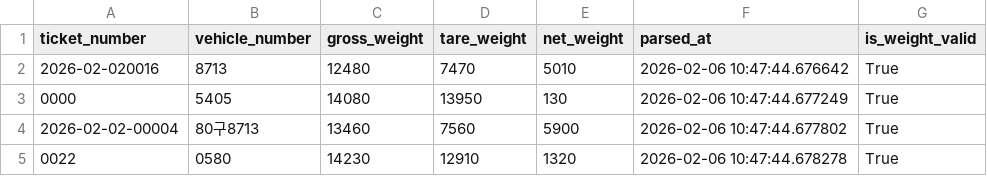
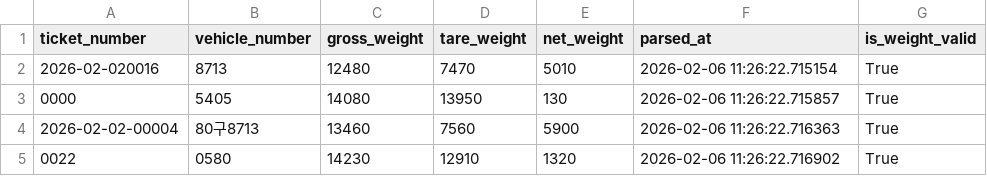
Before and after one commit to andrewkimswe/reco-2026, a CSV file: output/ocr_results.csv, drawn as a sheet.

```diff
--- a/output/ocr_results.csv
+++ b/output/ocr_results.csv
@@ -1,5 +1,5 @@
 ticket_number,vehicle_number,gross_weight,tare_weight,net_weight,parsed_at,is_weight_valid
-2026-02-020016,8713,12480,7470,5010,2026-02-06 10:47:44.676642,True
-0000,5405,14080,13950,130,2026-02-06 10:47:44.677249,True
-2026-02-02-00004,80구8713,13460,7560,5900,2026-02-06 10:47:44.677802,True
-0022,0580,14230,12910,1320,2026-02-06 10:47:44.678278,True
+2026-02-020016,8713,12480,7470,5010,2026-02-06 11:26:22.715154,True
+0000,5405,14080,13950,130,2026-02-06 11:26:22.715857,True
+2026-02-02-00004,80구8713,13460,7560,5900,2026-02-06 11:26:22.716363,True
+0022,0580,14230,12910,1320,2026-02-06 11:26:22.716902,True
```
Also changed, not shown: 2 other files.
